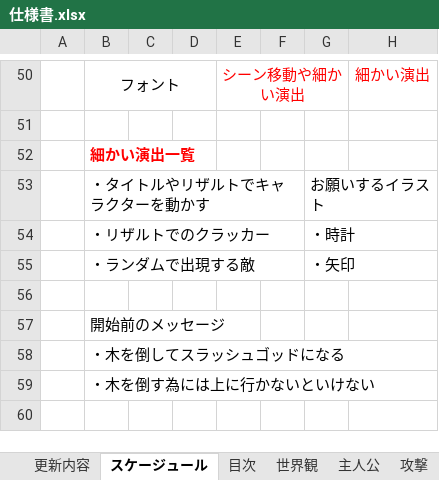
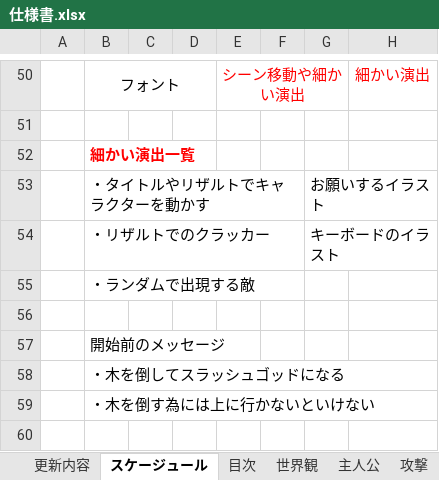
Before and after one commit to satoAFP/HkuokaGameContest2023, an Excel workbook: 2DHukuokaGameContest2023/仕様書.xlsx, sheet スケージュール, drawn as a sheet; only a part is shown, gaps mark what is left out; values as stored, in another font and other column widths than the file's, no borders; charts and pictures not drawn; the diff names each change by its address in the sheet, - before the commit and + after, or states it on an @@ line.

```diff
--- a/2DHukuokaGameContest2023/仕様書.xlsx (sheet スケージュール)
+++ b/2DHukuokaGameContest2023/仕様書.xlsx (sheet スケージュール)
-G54: ・時計
+G54: キーボードのイラスト
-G55: ・矢印
+G55: (empty)
```
Also changed, not shown: 15 other files.
